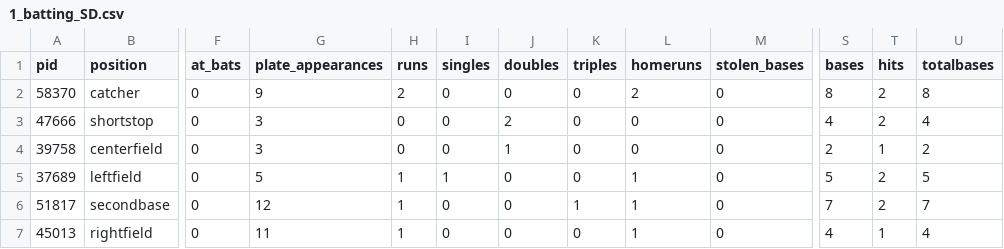
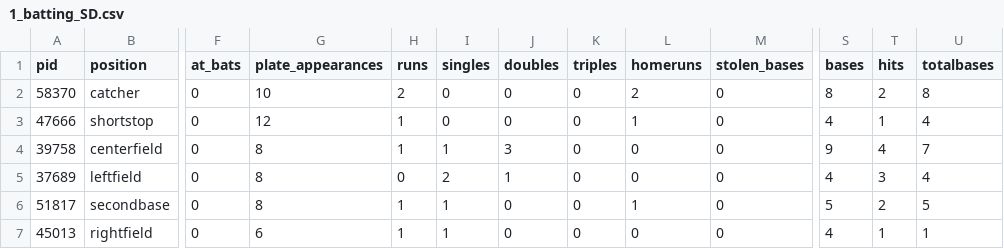
Before and after one commit to alexfall862/BaseballGameV5, a CSV file: BaseballGameV5/1_batting_SD.csv, drawn as a sheet; only a part is shown, gaps mark what is left out; the diff covers the shown part only; the diff names each change by its address in the sheet, - before the commit and + after, or states it on an @@ line.

```diff
--- a/BaseballGameV5/1_batting_SD.csv
+++ b/BaseballGameV5/1_batting_SD.csv
-G2 (plate_appearances): 9
+G2 (plate_appearances): 10
-G3 (plate_appearances): 3
+G3 (plate_appearances): 12
-H3:H4 (runs): 0
+H3:H4 (runs): 1
-J3 (doubles): 2
+J3 (doubles): 0
-L3 (homeruns): 0
+L3 (homeruns): 1
-T3 (hits): 2
+T3 (hits): 1
-G4 (plate_appearances): 3
+G4 (plate_appearances): 8
-I4 (singles): 0
+I4 (singles): 1
-J4 (doubles): 1
+J4 (doubles): 3
-S4 (bases): 2
+S4 (bases): 9
-T4 (hits): 1
+T4 (hits): 4
-U4 (totalbases): 2
+U4 (totalbases): 7
-G5 (plate_appearances): 5
+G5 (plate_appearances): 8
-H5 (runs): 1
+H5 (runs): 0
-I5 (singles): 1
+I5 (singles): 2
-J5 (doubles): 0
+J5 (doubles): 1
-L5 (homeruns): 1
+L5 (homeruns): 0
-S5 (bases): 5
+S5 (bases): 4
-T5 (hits): 2
+T5 (hits): 3
-U5 (totalbases): 5
+U5 (totalbases): 4
-G6 (plate_appearances): 12
+G6 (plate_appearances): 8
-I6:I7 (singles): 0
+I6:I7 (singles): 1
-K6 (triples): 1
+K6 (triples): 0
-S6 (bases): 7
+S6 (bases): 5
-U6 (totalbases): 7
+U6 (totalbases): 5
-G7 (plate_appearances): 11
+G7 (plate_appearances): 6
-L7 (homeruns): 1
+L7 (homeruns): 0
-U7 (totalbases): 4
+U7 (totalbases): 1
```
Also changed, not shown: 23 edited cells elsewhere in this file, BaseballGameV5/1_batting_SF.csv, BaseballGameV5/1_defense_SD.csv, 14 other files.
